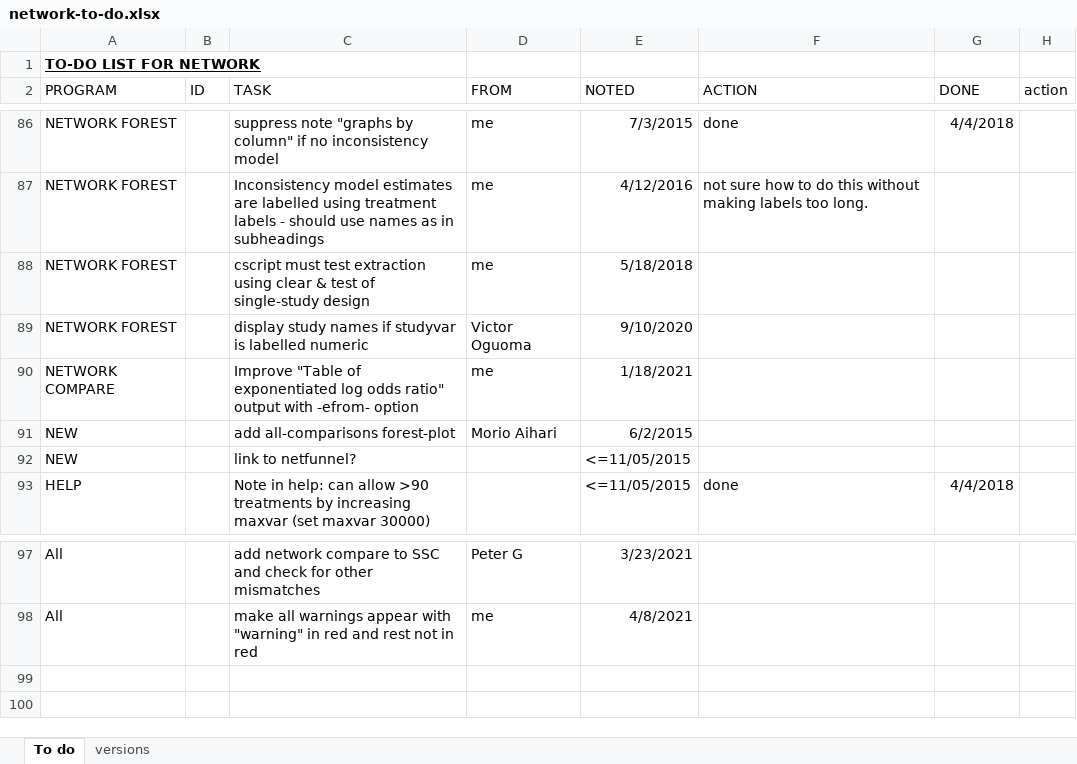
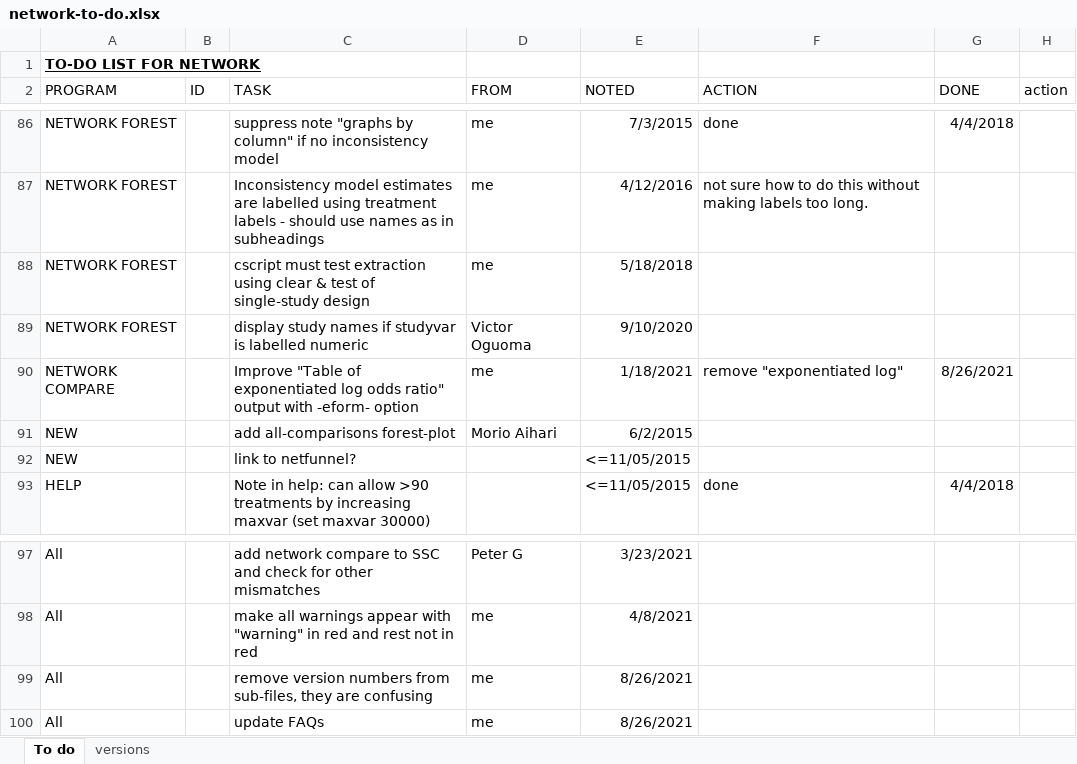
Before and after one commit to UCL/network, an Excel workbook: network-to-do.xlsx, sheet To do, drawn as a sheet; only a part is shown, gaps mark what is left out; values as stored, in another font and other column widths than the file's, no borders; conditional formats not drawn; the diff names each change by its address in the sheet, - before the commit and + after, or states it on an @@ line.

Commit message:
Improve network compare

```diff
--- a/network-to-do.xlsx (sheet To do)
+++ b/network-to-do.xlsx (sheet To do)
-C90 (TASK): …output with -efrom- option
+C90 (TASK): …output with -eform- option
-F90 (ACTION): (empty)
+F90 (ACTION): remove "exponentiated log"
-G90 (DONE): (empty)
+G90 (DONE): 8/26/2021
+row 99: All |  | remove version numbers from sub-files, they are confusing | me | 8/26/2021
+row 100: All |  | update FAQs | me | 8/26/2021
```
Also changed, not shown: 1 other file.
